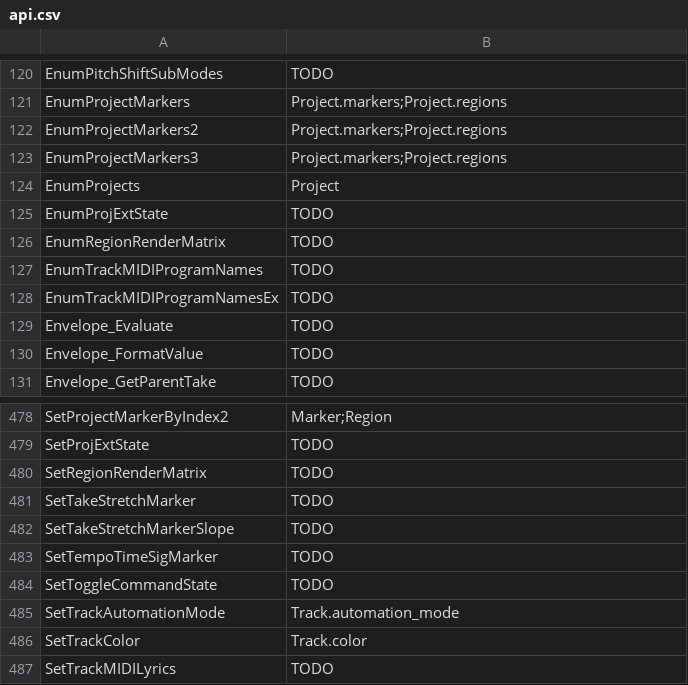
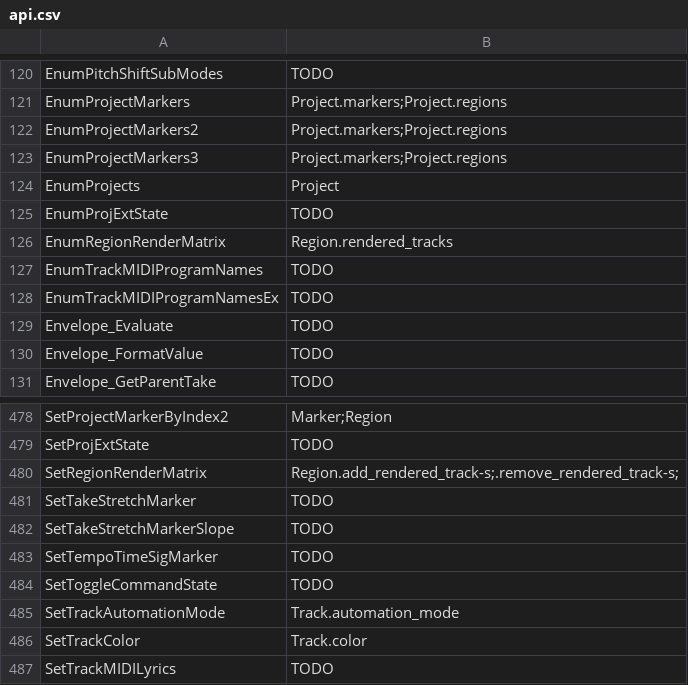
Before and after one commit to RomeoDespres/reapy, a CSV file: docs/api.csv, drawn as a sheet; only a part is shown, gaps mark what is left out.

Commit message:
Add ReapyObject, Region.rendered_tracks

```diff
--- a/docs/api.csv
+++ b/docs/api.csv
@@ -125,3 +125,3 @@ EnumProjects,Project
 EnumProjExtState,TODO
-EnumRegionRenderMatrix,TODO
+EnumRegionRenderMatrix,Region.rendered_tracks
 EnumTrackMIDIProgramNames,TODO
@@ -479,3 +479,3 @@ SetProjectMarkerByIndex2,Marker;Region
 SetProjExtState,TODO
-SetRegionRenderMatrix,TODO
+SetRegionRenderMatrix,Region.add_rendered_track-s;.remove_rendered_track-s;
 SetTakeStretchMarker,TODO
```
Also changed, not shown: 11 other files.
